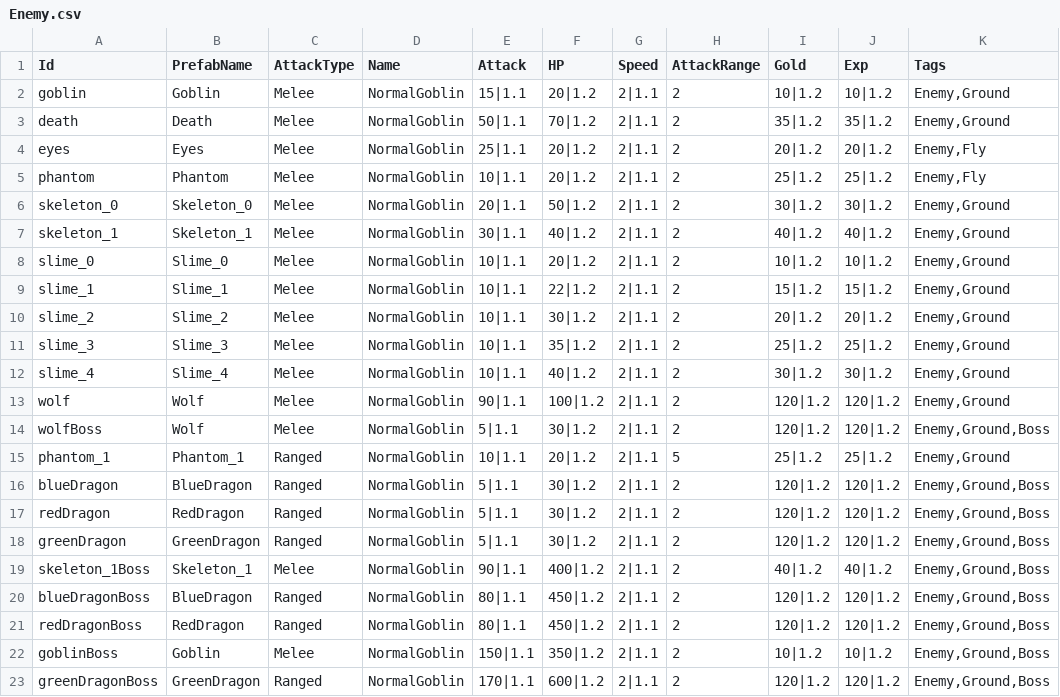
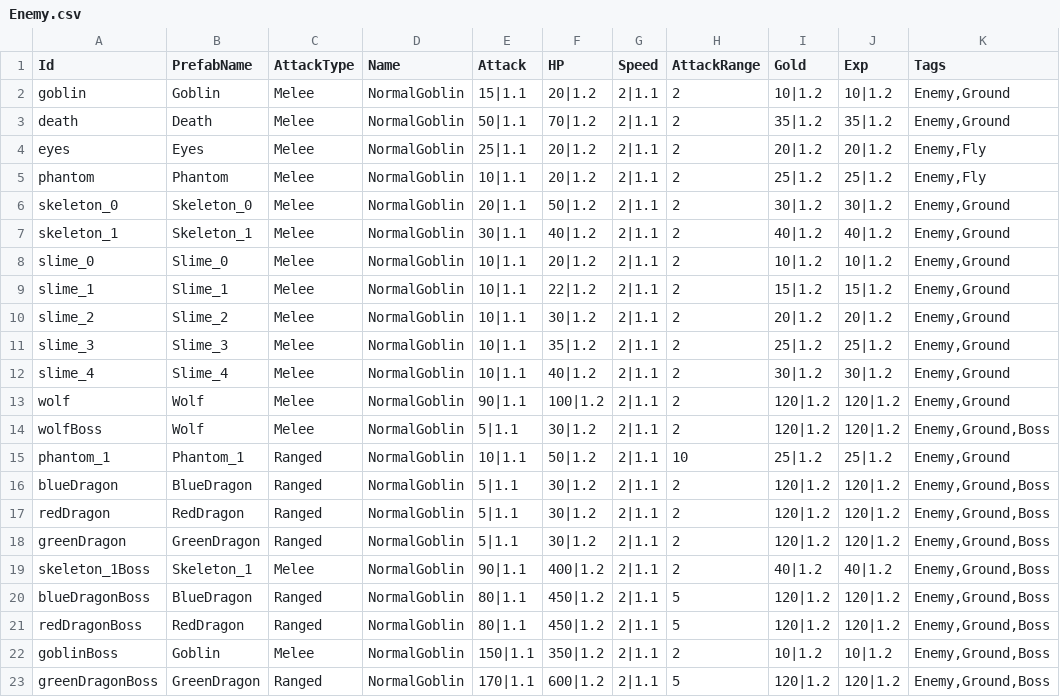
Before and after one commit to CapstoneProjectCastleDefense/GrowCastle, a CSV file: Assets/Resources/BlueprintData/Enemy.csv, drawn as a sheet.

Commit message:
new range enemy (#109)

```diff
--- a/Assets/Resources/BlueprintData/Enemy.csv
+++ b/Assets/Resources/BlueprintData/Enemy.csv
@@ -14,3 +14,3 @@ wolf,Wolf,Melee,NormalGoblin,90|1.1,100|1.2,2|1.1,2,120|1.2,120|1.2,"Enemy,Groun
 wolfBoss,Wolf,Melee,NormalGoblin,5|1.1,30|1.2,2|1.1,2,120|1.2,120|1.2,"Enemy,Ground,Boss"
-phantom_1,Phantom_1,Ranged,NormalGoblin,10|1.1,20|1.2,2|1.1,5,25|1.2,25|1.2,"Enemy,Ground"
+phantom_1,Phantom_1,Ranged,NormalGoblin,10|1.1,50|1.2,2|1.1,10,25|1.2,25|1.2,"Enemy,Ground"
 blueDragon,BlueDragon,Ranged,NormalGoblin,5|1.1,30|1.2,2|1.1,2,120|1.2,120|1.2,"Enemy,Ground,Boss"
@@ -19,5 +19,5 @@ greenDragon,GreenDragon,Ranged,NormalGoblin,5|1.1,30|1.2,2|1.1,2,120|1.2,120|1.2
 skeleton_1Boss,Skeleton_1,Melee,NormalGoblin,90|1.1,400|1.2,2|1.1,2,40|1.2,40|1.2,"Enemy,Ground,Boss"
-blueDragonBoss,BlueDragon,Ranged,NormalGoblin,80|1.1,450|1.2,2|1.1,2,120|1.2,120|1.2,"Enemy,Ground,Boss"
-redDragonBoss,RedDragon,Ranged,NormalGoblin,80|1.1,450|1.2,2|1.1,2,120|1.2,120|1.2,"Enemy,Ground,Boss"
+blueDragonBoss,BlueDragon,Ranged,NormalGoblin,80|1.1,450|1.2,2|1.1,5,120|1.2,120|1.2,"Enemy,Ground,Boss"
+redDragonBoss,RedDragon,Ranged,NormalGoblin,80|1.1,450|1.2,2|1.1,5,120|1.2,120|1.2,"Enemy,Ground,Boss"
 goblinBoss,Goblin,Melee,NormalGoblin,150|1.1,350|1.2,2|1.1,2,10|1.2,10|1.2,"Enemy,Ground,Boss"
-greenDragonBoss,GreenDragon,Ranged,NormalGoblin,170|1.1,600|1.2,2|1.1,2,120|1.2,120|1.2,"Enemy,Ground,Boss"
+greenDragonBoss,GreenDragon,Ranged,NormalGoblin,170|1.1,600|1.2,2|1.1,5,120|1.2,120|1.2,"Enemy,Ground,Boss"
```
Also changed, not shown: Assets/Resources/BlueprintData/Projectile.csv, Assets/Resources/BlueprintData/Skill.csv, 13 other files.
